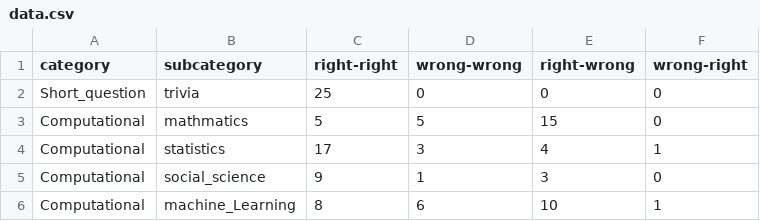
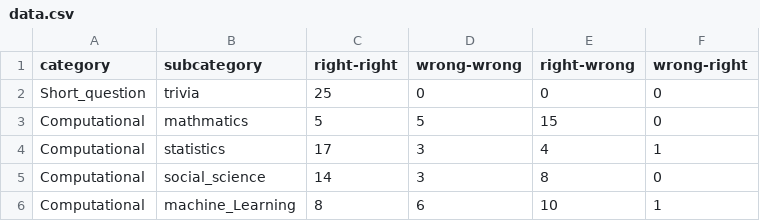
Before and after one commit to katinka314/Statistisk-Evaluering-Project, a CSV file: data.csv, drawn as a sheet.

Commit message:
added social data

```diff
--- a/data.csv
+++ b/data.csv
@@ -4,3 +4,3 @@ Computational,mathmatics,5,5,15,0
 Computational,statistics,17,3,4,1
-Computational,social_science,9,1,3,0
+Computational,social_science,14,3,8,0
 Computational,machine_Learning,8,6,10,1
```
Also changed, not shown: 1 other file.
